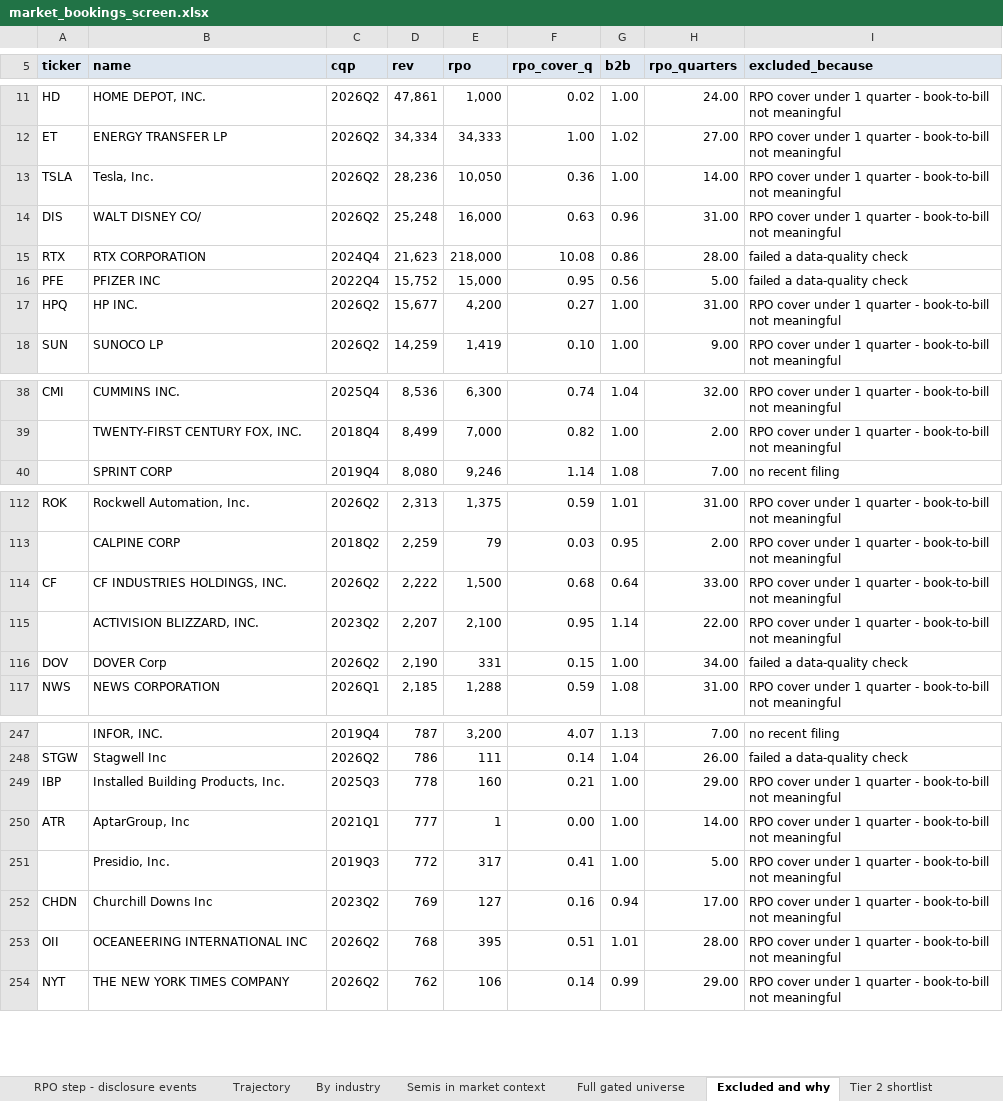
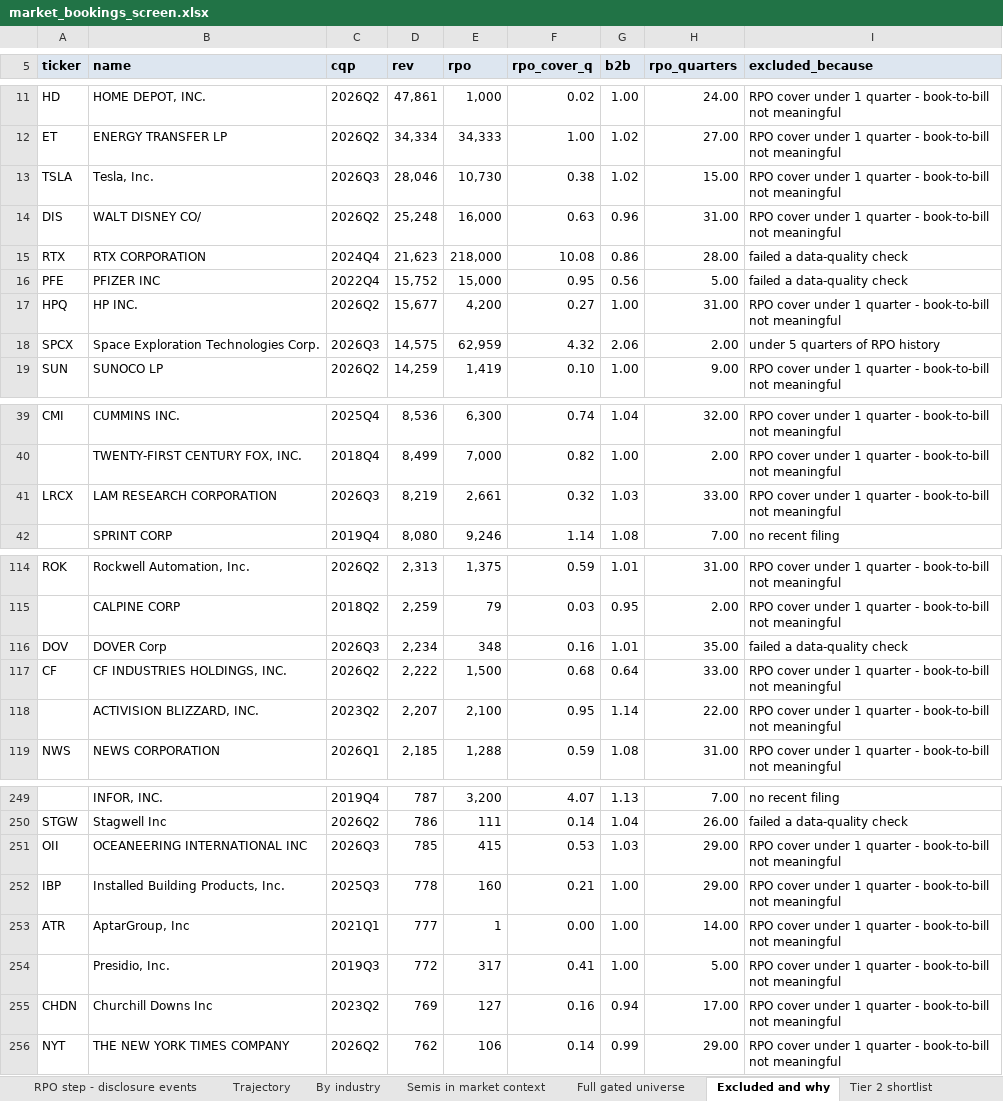
Before and after one commit to shashankrboppidi2/semis-screener, an Excel workbook: results/market_bookings_screen.xlsx, sheet Excluded and why, drawn as a sheet; only a part is shown, gaps mark what is left out; values as stored, in another font and other column widths than the file's, no borders; removed rows and columns are numbered as before the commit, all else as after; the diff covers the shown part only; the diff names each change by its address in the sheet, - before the commit and + after, or states it on an @@ line.

```diff
--- a/results/market_bookings_screen.xlsx (sheet Excluded and why)
+++ b/results/market_bookings_screen.xlsx (sheet Excluded and why)
-C13 (cqp): 2026Q2
+C13 (cqp): 2026Q3
-D13 (rev): 28,236
+D13 (rev): 28,046
-E13 (rpo): 10,050
+E13 (rpo): 10,730
-F13 (rpo_cover_q): 0.36
+F13 (rpo_cover_q): 0.38
-G13 (b2b): 1.00
+G13 (b2b): 1.02
-H13 (rpo_quarters): 14.00
+H13 (rpo_quarters): 15.00
+row 18: SPCX | Space Exploration Technologies Corp. | 2026Q3 | 14,575 | 62,959 | 4.32 | 2.06 | 2.00 | under 5 quarters of RPO history
+row 41: LRCX | LAM RESEARCH CORPORATION | 2026Q3 | 8,219 | 2,661 | 0.32 | 1.03 | 33.00 | RPO cover under 1 quarter - book-to-bill not meaningful
+row 116: DOV | DOVER Corp | 2026Q3 | 2,234 | 348 | 0.16 | 1.01 | 35.00 | failed a data-quality check
-row 116: DOV | DOVER Corp | 2026Q2 | 2,190 | 331 | 0.15 | 1.00 | 34.00 | failed a data-quality check
+row 251: OII | OCEANEERING INTERNATIONAL INC | 2026Q3 | 785 | 415 | 0.53 | 1.03 | 29.00 | RPO cover under 1 quarter - book-to-bill not meaningful
-row 253: OII | OCEANEERING INTERNATIONAL INC | 2026Q2 | 768 | 395 | 0.51 | 1.01 | 28.00 | RPO cover under 1 quarter - book-to-bill not meaningful
```
Also changed, not shown: 4 added rows, 4 removed rows, 6 moved rows and 4 edited cells elsewhere in this sheet, sheet Full gated universe, sheet Accelerating backlog, sheet Backlog building ahead, sheet Tier 2 shortlist, sheet Trajectory, sheet Semis in market context, 2 more sheets, results/beat_and_raise_screen.xlsx, results/semis_acceleration_screen.xlsx, 10 other files.
